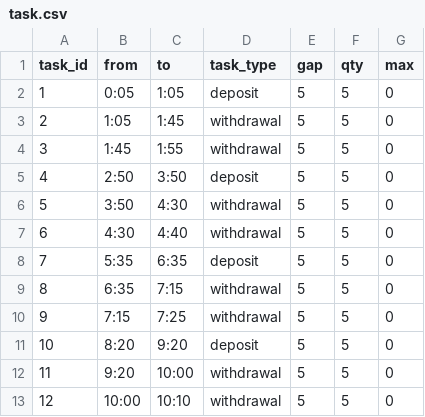
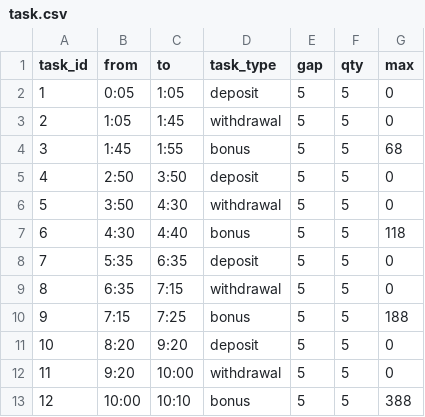
Before and after one commit to nilupulmadhawa/image_genarate_app12, a CSV file: resources/task.csv, drawn as a sheet; the diff names each change by its address in the sheet, - before the commit and + after, or states it on an @@ line.

```diff
--- a/resources/task.csv
+++ b/resources/task.csv
-D4 (task_type): withdrawal
+D4 (task_type): bonus
-G4 (max): 0
+G4 (max): 68
-D7 (task_type): withdrawal
+D7 (task_type): bonus
-G7 (max): 0
+G7 (max): 118
-D10 (task_type): withdrawal
+D10 (task_type): bonus
-G10 (max): 0
+G10 (max): 188
-D13 (task_type): withdrawal
+D13 (task_type): bonus
-G13 (max): 0
+G13 (max): 388
```
Also changed, not shown: 1 other file.
